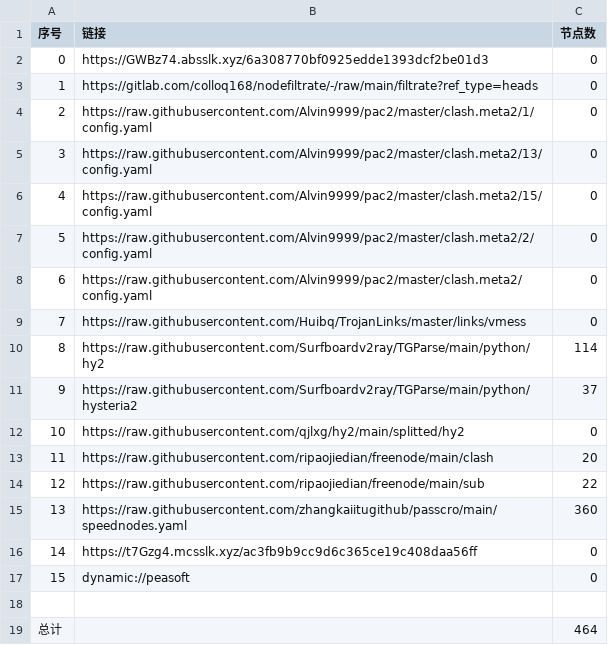
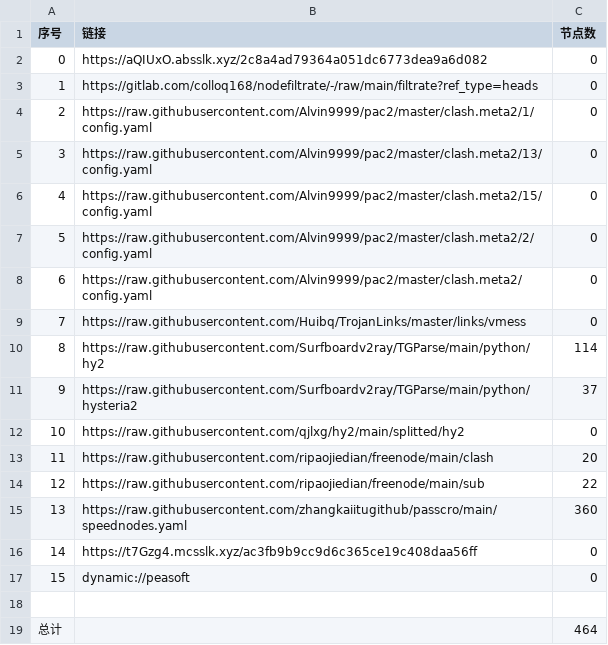
Before and after one commit to hicass-1102/AutoMergePublicNodes, a CSV file: list_result.csv, drawn as a sheet.

```diff
--- a/list_result.csv
+++ b/list_result.csv
@@ -1,3 +1,3 @@
 序号,链接,节点数
-0,https://GWBz74.absslk.xyz/6a308770bf0925edde1393dcf2be01d3,0
+0,https://aQIUxO.absslk.xyz/2c8a4ad79364a051dc6773dea9a6d082,0
 1,https://gitlab.com/colloq168/nodefiltrate/-/raw/main/filtrate?ref_type=heads,0
```
Also changed, not shown: 5 other files.
